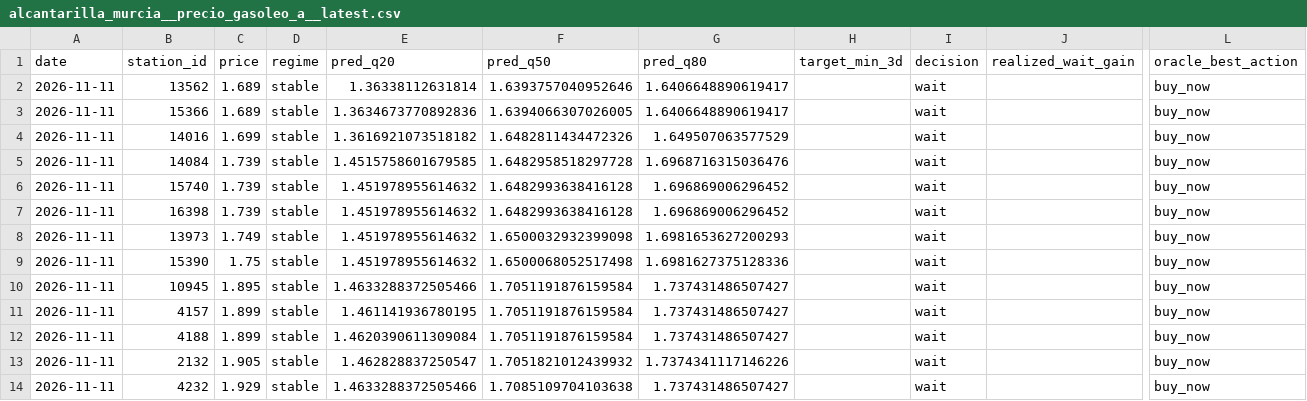
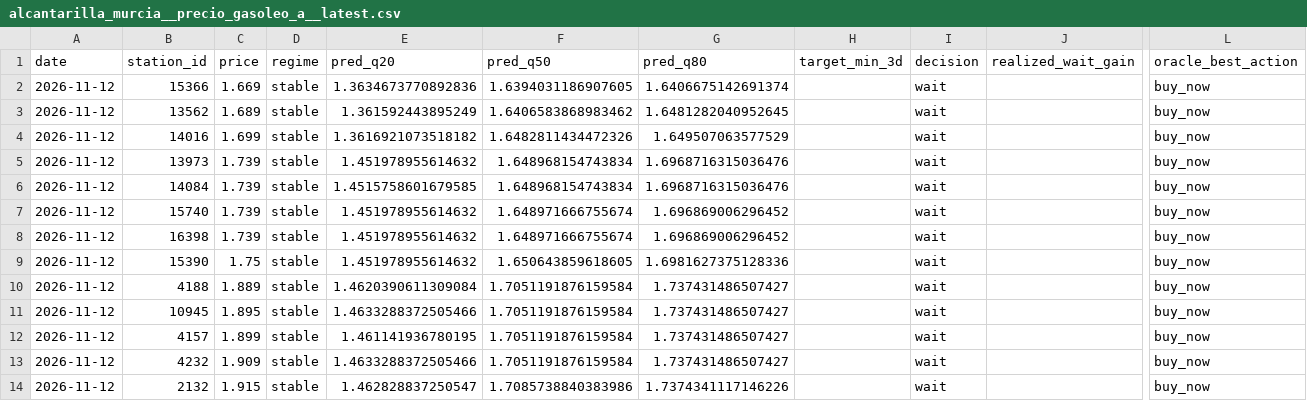
Before and after one commit to juanluserra/fuel-recommender-murcia, a CSV file: data/latest/alcantarilla_murcia__precio_gasoleo_a__latest.csv, drawn as a sheet; only a part is shown, gaps mark what is left out; removed rows and columns are numbered as before the commit, all else as after; rows hold the shown columns only; the diff names each change by its address in the sheet, - before the commit and + after, or states it on an @@ line.

```diff
--- a/data/latest/alcantarilla_murcia__precio_gasoleo_a__latest.csv
+++ b/data/latest/alcantarilla_murcia__precio_gasoleo_a__latest.csv
-row 2: 2026-11-11 | 13562 | 1.689 | stable | 1.36338112631814 | 1.6393757040952646 | 1.6406648890619417 |  | wait |  | buy_now
-A2 (date): 2026-11-11
+A2 (date): 2026-11-12
-C2 (price): 1.689
+C2 (price): 1.669
-F2 (pred_q50): 1.6394066307026005
+F2 (pred_q50): 1.6394031186907605
-G2 (pred_q80): 1.6406648890619417
+G2 (pred_q80): 1.6406675142691374
+row 3: 2026-11-12 | 13562 | 1.689 | stable | 1.361592443895249 | 1.6406583868983462 | 1.6481282040952645 |  | wait |  | buy_now
-A4 (date): 2026-11-11
+A4 (date): 2026-11-12
+row 5: 2026-11-12 | 13973 | 1.739 | stable | 1.451978955614632 | 1.648968154743834 | 1.6968716315036476 |  | wait |  | buy_now
-A6:A8 (date): 2026-11-11
+A6:A8 (date): 2026-11-12
-F6 (pred_q50): 1.6482958518297728
+F6 (pred_q50): 1.648968154743834
-F7:F8 (pred_q50): 1.6482993638416128
+F7:F8 (pred_q50): 1.648971666755674
-row 8: 2026-11-11 | 13973 | 1.749 | stable | 1.451978955614632 | 1.6500032932399098 | 1.6981653627200293 |  | wait |  | buy_now
-A9 (date): 2026-11-11
+A9 (date): 2026-11-12
-F9 (pred_q50): 1.6500068052517498
+F9 (pred_q50): 1.650643859618605
+row 10: 2026-11-12 | 4188 | 1.889 | stable | 1.4620390611309084 | 1.7051191876159584 | 1.737431486507427 |  | wait |  | buy_now
-A11:A14 (date): 2026-11-11
+A11:A14 (date): 2026-11-12
-B13 (station_id): 4188
+B13 (station_id): 4232
-C13 (price): 1.899
+C13 (price): 1.909
-E13 (pred_q20): 1.4620390611309084
+E13 (pred_q20): 1.4633288372505466
-C14 (price): 1.905
+C14 (price): 1.915
-F14 (pred_q50): 1.7051821012439932
+F14 (pred_q50): 1.7085738840383986
-row 14: 2026-11-11 | 4232 | 1.929 | stable | 1.4633288372505466 | 1.7085109704103638 | 1.737431486507427 |  | wait |  | buy_now
```
Also changed, not shown: data/history/alcantarilla_murcia/fetch_log.csv, data/history/alcantarilla_murcia/stations.csv, 4 other files.
